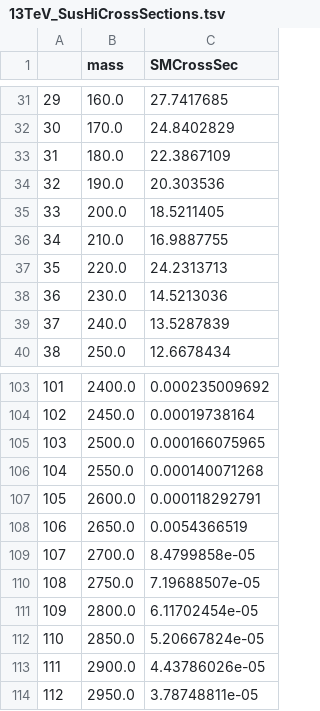
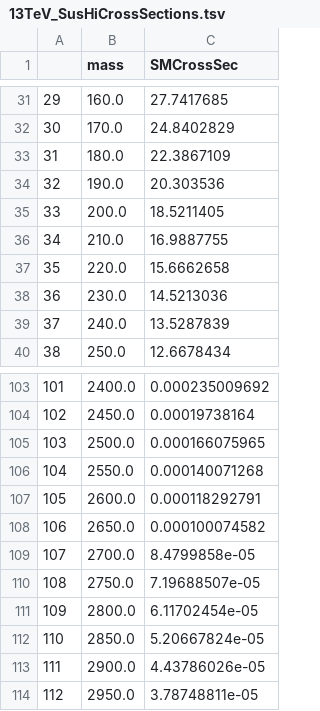
Before and after one commit to HaCurry/TRSM-pheno-study, a TSV file: testing/SusHi_HiggsCrossSections/13TeV_SusHiCrossSections.tsv, drawn as a sheet; only a part is shown, gaps mark what is left out.

Commit message:
Reran SusHi 13TeV cross sections and now I get different results for the same rows as the last commit

```diff
--- a/testing/SusHi_HiggsCrossSections/13TeV_SusHiCrossSections.tsv
+++ b/testing/SusHi_HiggsCrossSections/13TeV_SusHiCrossSections.tsv
@@ -36,3 +36,3 @@
 34	210.0	16.9887755
-35	220.0	24.2313713
+35	220.0	15.6662658
 36	230.0	14.5213036
@@ -107,3 +107,3 @@
 105	2600.0	0.000118292791
-106	2650.0	0.0054366519
+106	2650.0	0.000100074582
 107	2700.0	8.4799858e-05
```
